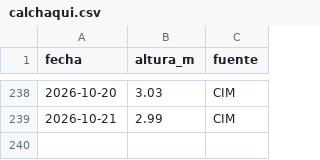
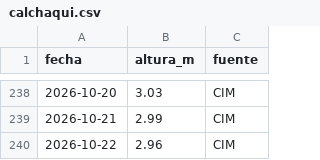
Before and after one commit to elfrancho/rios, a CSV file: datos_salado/calchaqui.csv, drawn as a sheet; only a part is shown, gaps mark what is left out.

Commit message:
Datos 22/10/2026 12:14

```diff
--- a/datos_salado/calchaqui.csv
+++ b/datos_salado/calchaqui.csv
@@ -239 +239,2 @@ fecha,altura_m,fuente
 2026-10-21,2.99,CIM
+2026-10-22,2.96,CIM
```
Also changed, not shown: datos_salado/cululu.csv, datos_salado/emilia.csv, 17 other files.
